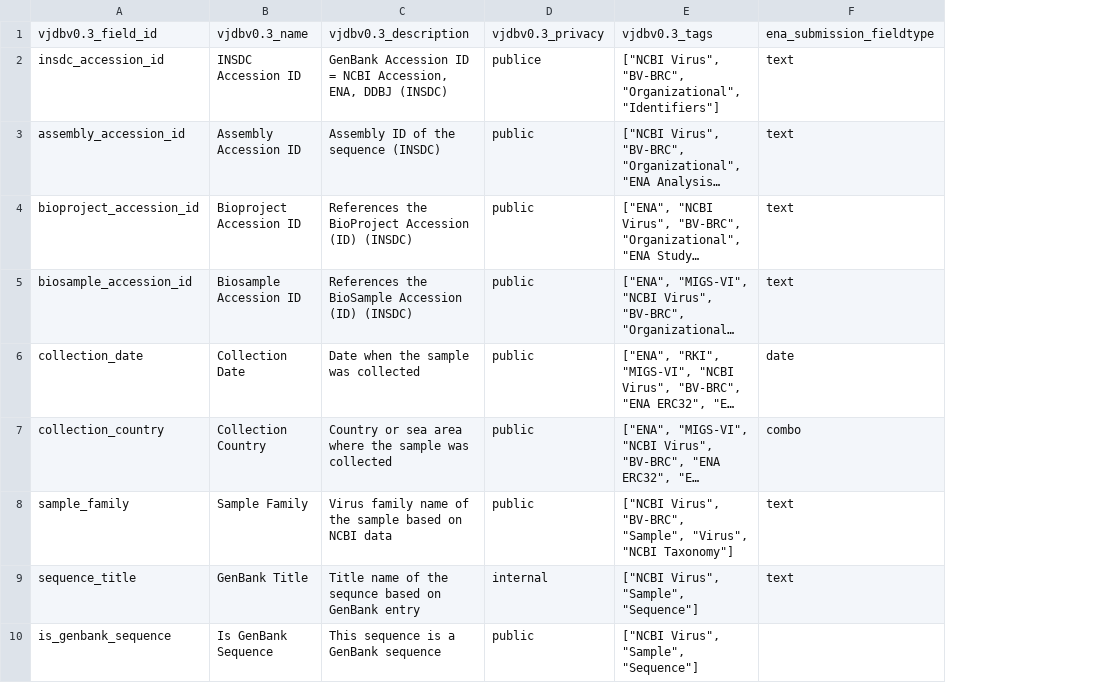
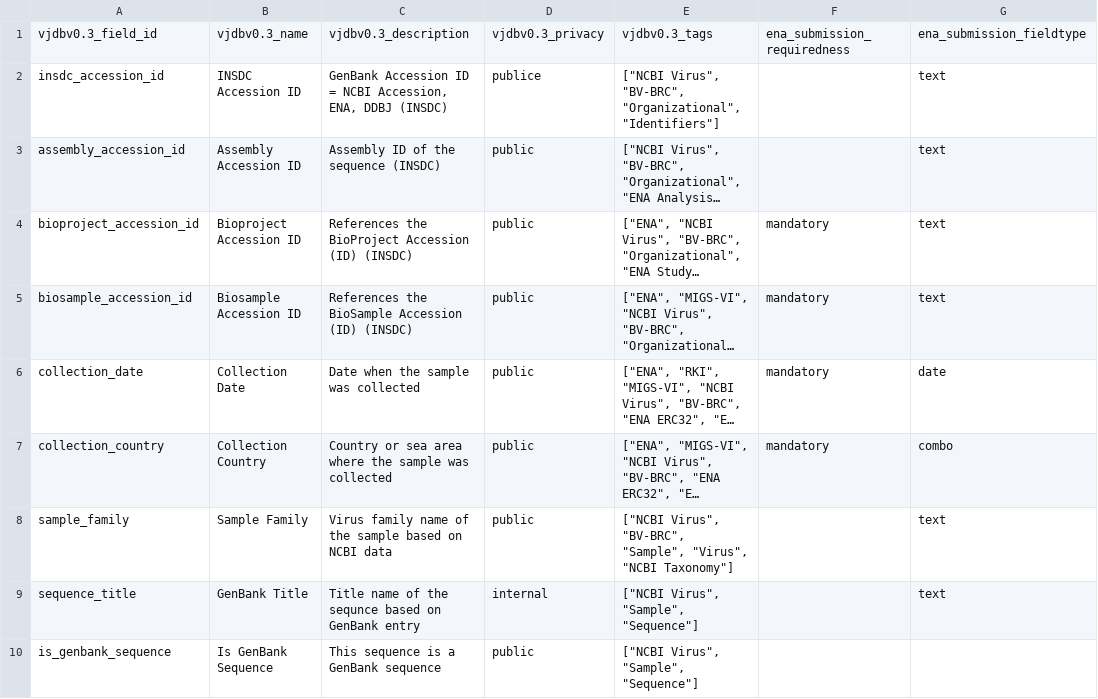
Before and after one commit to bio-informatician/virjendb_metadata, a TSV file: raw_files/Submission.tsv, drawn as a sheet; only a part is shown; long unchanged cells end in …; the diff names each change by its address in the sheet, - before the commit and + after, or states it on an @@ line.

```diff
--- a/raw_files/Submission.tsv
+++ b/raw_files/Submission.tsv
+column F, rows 1-7: ena_submission_requiredness |  |  | mandatory | mandatory | mandatory | mandatory
```
